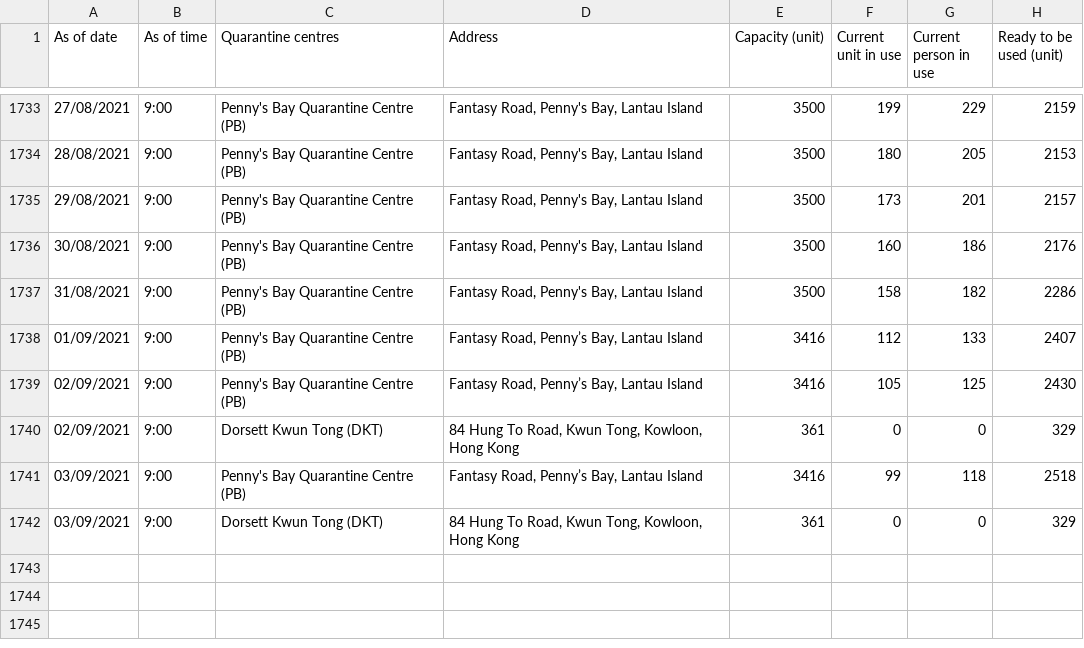
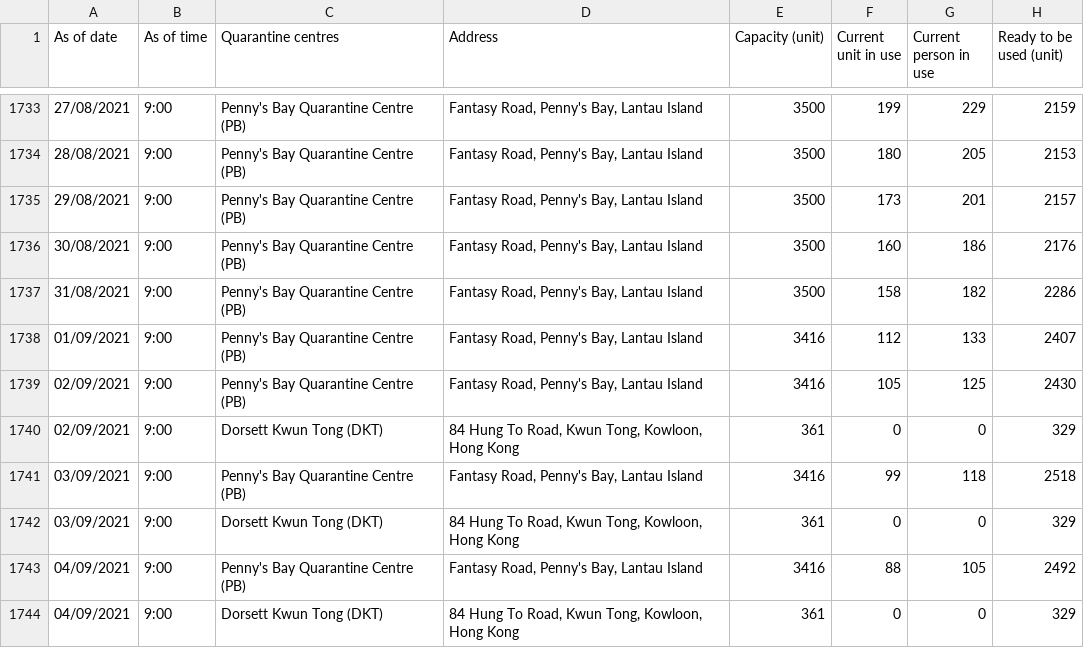
Before and after one commit to gfrmin/covid19hk, a CSV file: occupancy_of_quarantine_centres_eng.csv, drawn as a sheet; only a part is shown, gaps mark what is left out.

Commit message:
Flat: latest data (2021-09-04T10:39:45.033Z) {   "date": "2021-09-04T10:39:45.033Z",   "files": [     {       "name": "occupancy_of_quarantine_centres_eng.csv",       "deltaBytes": 208,       "source": "https://www.chp.gov.hk/files/misc/occupancy_of_quarantine_centres_eng.csv"     }   ] }

```diff
--- a/occupancy_of_quarantine_centres_eng.csv
+++ b/occupancy_of_quarantine_centres_eng.csv
@@ -1737,6 +1737,8 @@ As of date,As of time,Quarantine centres,Address,Capacity (unit),Current unit in
 31/08/2021,9:00,Penny's Bay Quarantine Centre (PB),"Fantasy Road, Penny's Bay, Lantau Island",3500,158,182,2286
-01/09/2021,9:00,Penny's Bay Quarantine Centre (PB),"Fantasy Road, Penny’s Bay, Lantau Island",3416,112,133,2407
-02/09/2021,9:00,Penny's Bay Quarantine Centre (PB),"Fantasy Road, Penny’s Bay, Lantau Island",3416,105,125,2430
+01/09/2021,9:00,Penny's Bay Quarantine Centre (PB),"Fantasy Road, Penny's Bay, Lantau Island",3416,112,133,2407
+02/09/2021,9:00,Penny's Bay Quarantine Centre (PB),"Fantasy Road, Penny's Bay, Lantau Island",3416,105,125,2430
 02/09/2021,9:00,Dorsett Kwun Tong (DKT),"84 Hung To Road, Kwun Tong, Kowloon, Hong Kong",361,0,0,329
-03/09/2021,9:00,Penny's Bay Quarantine Centre (PB),"Fantasy Road, Penny’s Bay, Lantau Island",3416,99,118,2518
+03/09/2021,9:00,Penny's Bay Quarantine Centre (PB),"Fantasy Road, Penny's Bay, Lantau Island",3416,99,118,2518
 03/09/2021,9:00,Dorsett Kwun Tong (DKT),"84 Hung To Road, Kwun Tong, Kowloon, Hong Kong",361,0,0,329
+04/09/2021,9:00,Penny's Bay Quarantine Centre (PB),"Fantasy Road, Penny's Bay, Lantau Island",3416,88,105,2492
+04/09/2021,9:00,Dorsett Kwun Tong (DKT),"84 Hung To Road, Kwun Tong, Kowloon, Hong Kong",361,0,0,329
```
